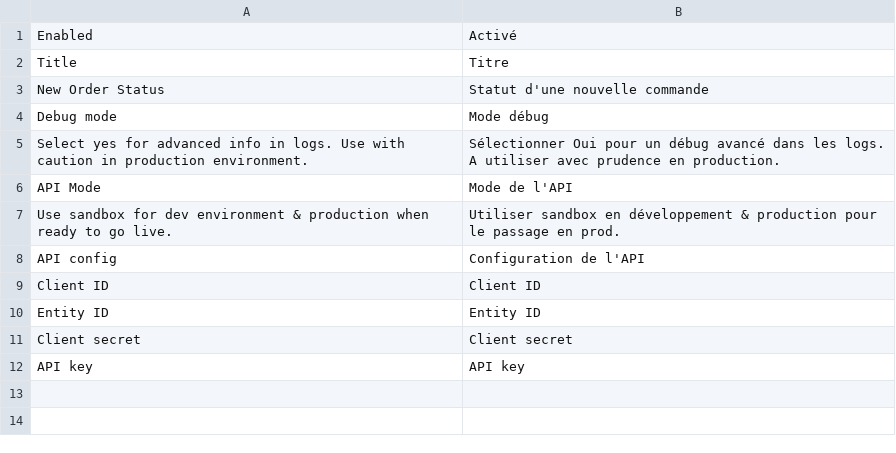
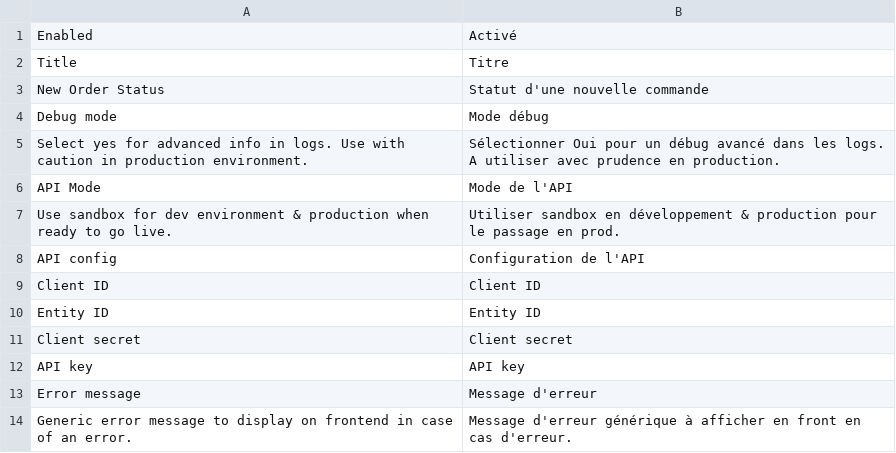
Before and after one commit to UpStreamPay/payment-plugin-magento-public, a CSV file: Core/i18n/fr_FR.csv, drawn as a sheet.

Commit message:
Add config to display generic error message on frontend & add missing scope store on config.

```diff
--- a/Core/i18n/fr_FR.csv
+++ b/Core/i18n/fr_FR.csv
@@ -12 +12,3 @@
 "API key", "API key"
+"Error message", "Message d'erreur"
+"Generic error message to display on frontend in case of an error.", "Message d'erreur générique à afficher en front en cas d'erreur."
```
Also changed, not shown: Core/i18n/en_US.csv, 4 other files.
